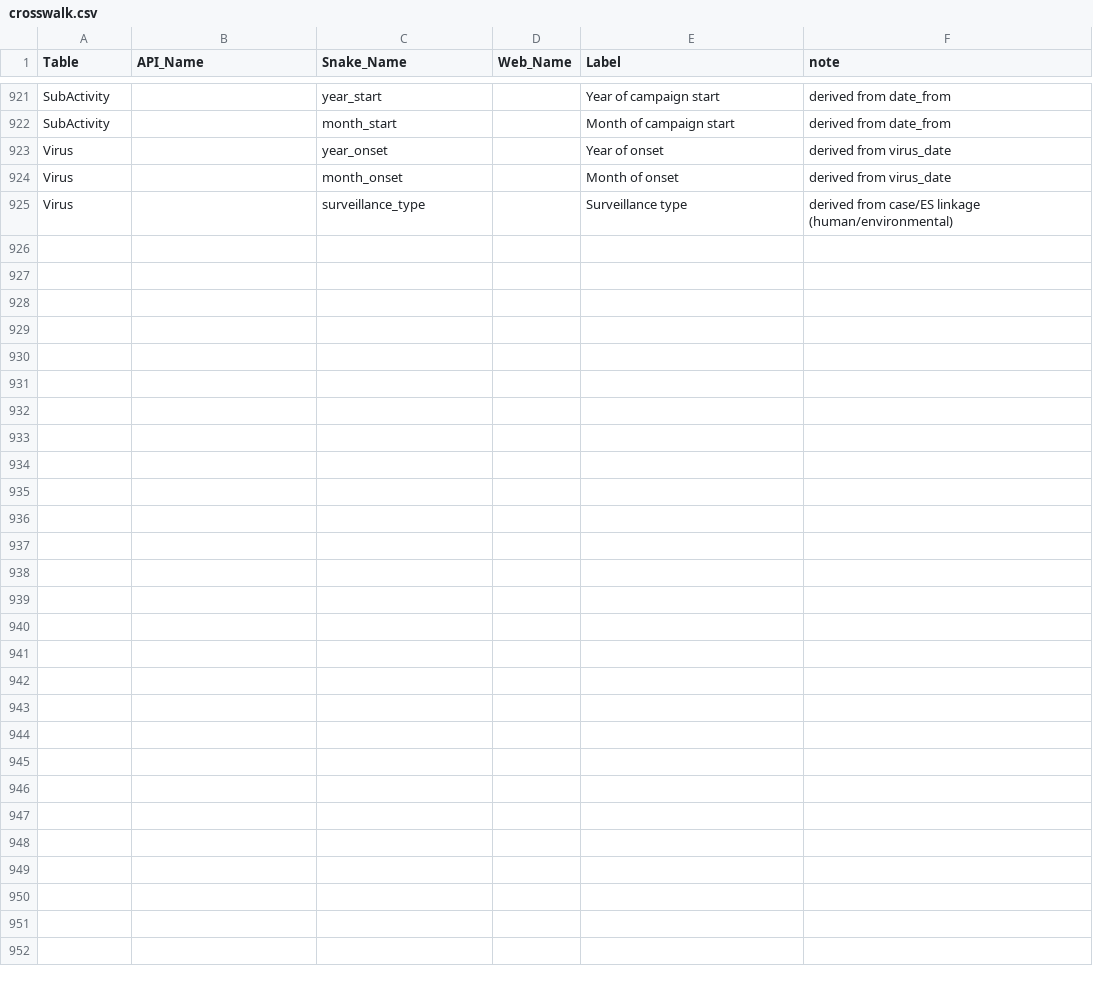
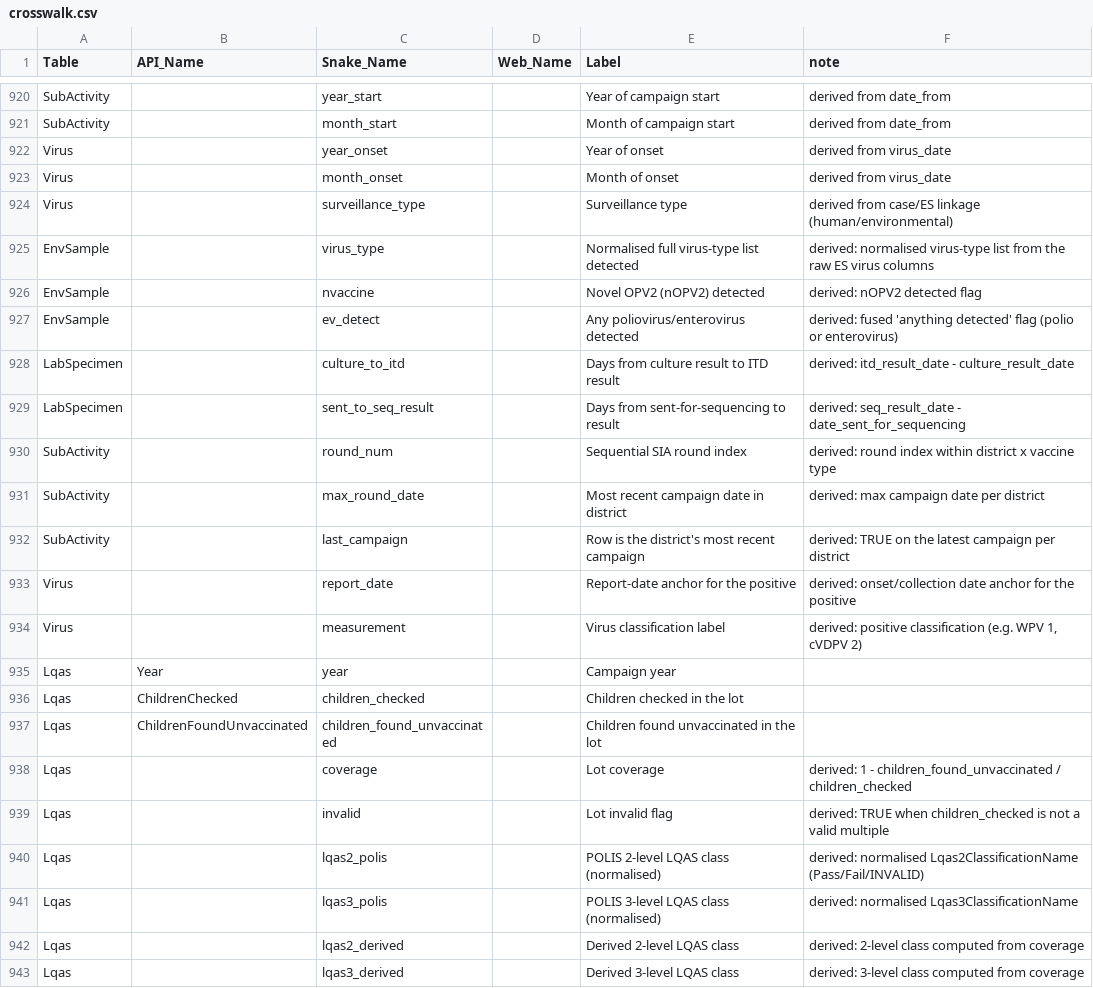
Before and after one commit to truenomad/polished, a CSV file: inst/extdata/crosswalk.csv, drawn as a sheet; only a part is shown, gaps mark what is left out; the diff covers the shown part only; the diff names each change by its address in the sheet, - before the commit and + after, or states it on an @@ line.

Commit message:
Capture every cleaned-output column in the crosswalk
Add the derived/output columns the cleaners produce that were absent from
the crosswalk: ES virus flags (virus_type, nvaccine, ev_detect), human-spec
lab intervals (culture_to_itd, sent_to_seq_result), SIA round structure
(round_num, max_round_date, last_campaign), virus output (report_date,
measurement), the LQAS lot/district roll-up (coverage, classes, pass
counts/percentages plus the raw Year/ChildrenChecked passthroughs) and the
IM district roll-up (checked/marked/missed-fraction/status). Drop a
duplicate SubActivity row and document the note column on polis_crosswalk().

```diff
--- a/inst/extdata/crosswalk.csv
+++ b/inst/extdata/crosswalk.csv
+row 925: EnvSample |  | virus_type |  | Normalised full virus-type list detected | derived: normalised virus-type list from the raw ES virus columns
+row 926: EnvSample |  | nvaccine |  | Novel OPV2 (nOPV2) detected | derived: nOPV2 detected flag
+row 927: EnvSample |  | ev_detect |  | Any poliovirus/enterovirus detected | derived: fused 'anything detected' flag (polio or enterovirus)
+row 928: LabSpecimen |  | culture_to_itd |  | Days from culture result to ITD result | derived: itd_result_date - culture_result_date
+row 929: LabSpecimen |  | sent_to_seq_result |  | Days from sent-for-sequencing to result | derived: seq_result_date - date_sent_for_sequencing
+row 930: SubActivity |  | round_num |  | Sequential SIA round index | derived: round index within district x vaccine type
+row 931: SubActivity |  | max_round_date |  | Most recent campaign date in district | derived: max campaign date per district
+row 932: SubActivity |  | last_campaign |  | Row is the district's most recent campaign | derived: TRUE on the latest campaign per district
+row 933: Virus |  | report_date |  | Report-date anchor for the positive | derived: onset/collection date anchor for the positive
+row 934: Virus |  | measurement |  | Virus classification label | derived: positive classification (e.g. WPV 1, cVDPV 2)
+row 935: Lqas | Year | year |  | Campaign year
+row 936: Lqas | ChildrenChecked | children_checked |  | Children checked in the lot
+row 937: Lqas | ChildrenFoundUnvaccinated | children_found_unvaccinated |  | Children found unvaccinated in the lot
+row 938: Lqas |  | coverage |  | Lot coverage | derived: 1 - children_found_unvaccinated / children_checked
+row 939: Lqas |  | invalid |  | Lot invalid flag | derived: TRUE when children_checked is not a valid multiple
+row 940: Lqas |  | lqas2_polis |  | POLIS 2-level LQAS class (normalised) | derived: normalised Lqas2ClassificationName (Pass/Fail/INVALID)
+row 941: Lqas |  | lqas3_polis |  | POLIS 3-level LQAS class (normalised) | derived: normalised Lqas3ClassificationName
+row 942: Lqas |  | lqas2_derived |  | Derived 2-level LQAS class | derived: 2-level class computed from coverage
+row 943: Lqas |  | lqas3_derived |  | Derived 3-level LQAS class | derived: 3-level class computed from coverage
```
Also changed, not shown: 18 added rows and 1 removed row elsewhere in this file, 2 other files.
